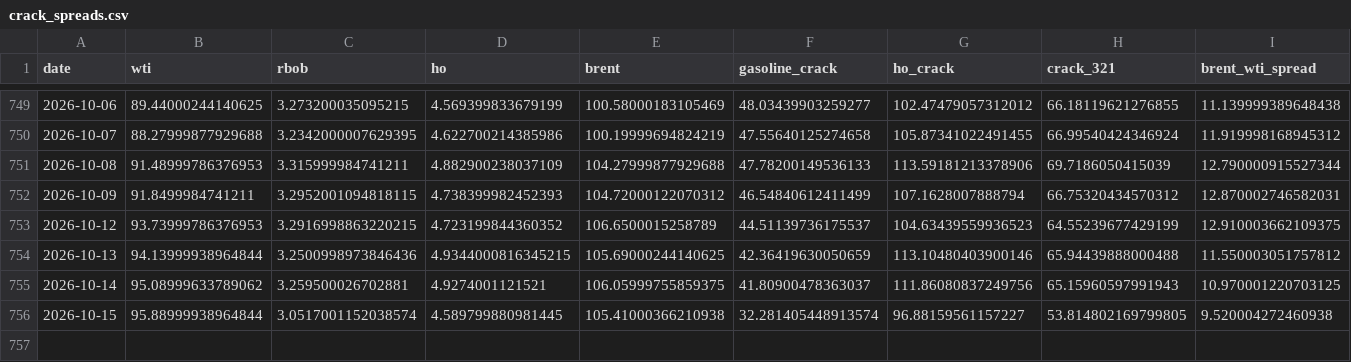
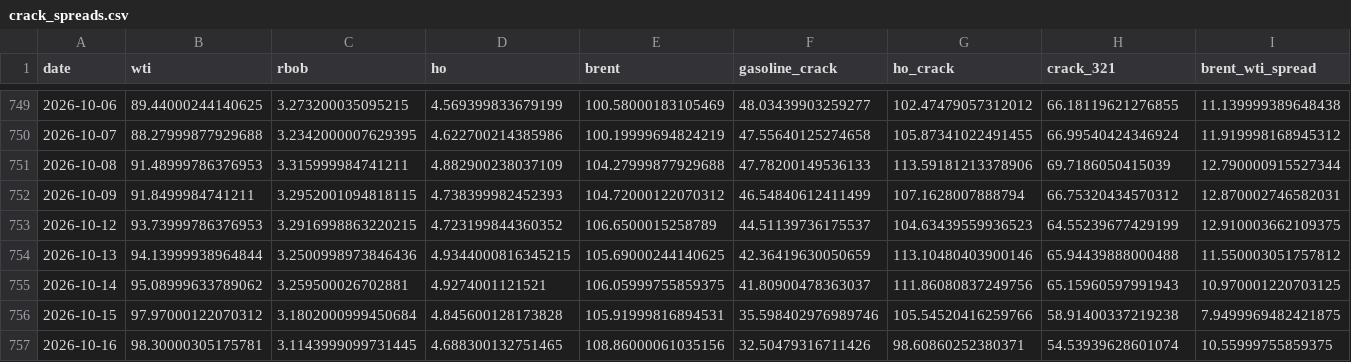
Before and after one commit to ela113arm-arch/macro-data-tracker, a CSV file: data/crack_spreads.csv, drawn as a sheet; only a part is shown, gaps mark what is left out; rows hold the shown columns only; the diff covers the shown part only; the diff names each change by its address in the sheet, - before the commit and + after, or states it on an @@ line.

```diff
--- a/data/crack_spreads.csv
+++ b/data/crack_spreads.csv
-B756 (wti): 95.88999938964844
+B756 (wti): 97.97000122070312
-C756 (rbob): 3.0517001152038574
+C756 (rbob): 3.1802000999450684
-D756 (ho): 4.589799880981445
+D756 (ho): 4.845600128173828
-E756 (brent): 105.41000366210938
+E756 (brent): 105.91999816894531
-F756 (gasoline_crack): 32.281405448913574
+F756 (gasoline_crack): 35.598402976989746
-G756 (ho_crack): 96.88159561157227
+G756 (ho_crack): 105.54520416259766
-H756 (crack_321): 53.814802169799805
+H756 (crack_321): 58.91400337219238
-I756 (brent_wti_spread): 9.520004272460938
+I756 (brent_wti_spread): 7.9499969482421875
+row 757: 2026-10-16 | 98.30000305175781 | 3.1143999099731445 | 4.688300132751465 | 108.86000061035156 | 32.50479316711426 | 98.60860252380371 | 54.53939628601074 | 10.55999755859375
```
Also changed, not shown: 4 edited cells elsewhere in this file, data/cftc_positioning.csv, data/cot_wti_brent_merged.csv, 13 other files.
